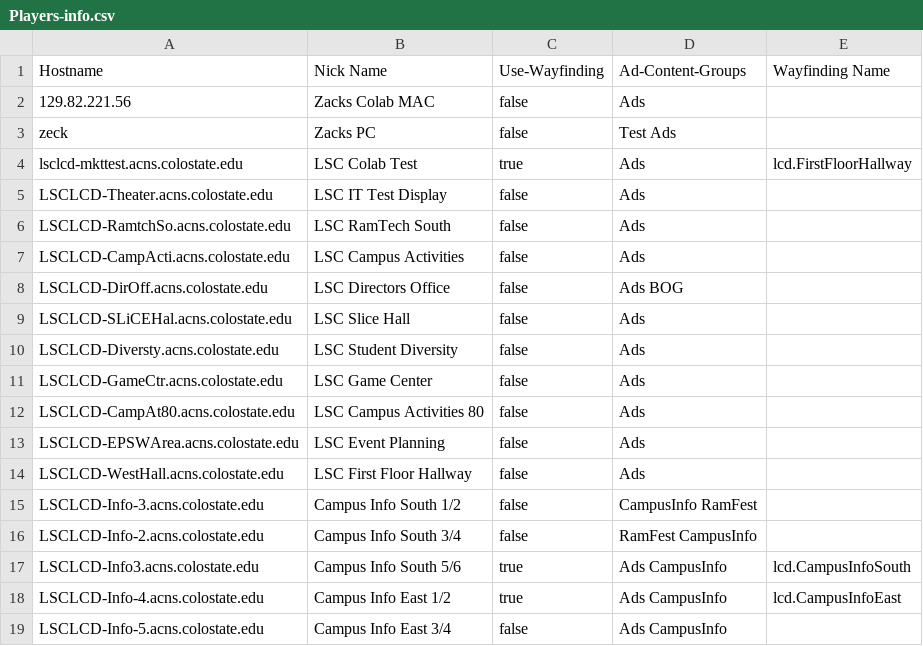
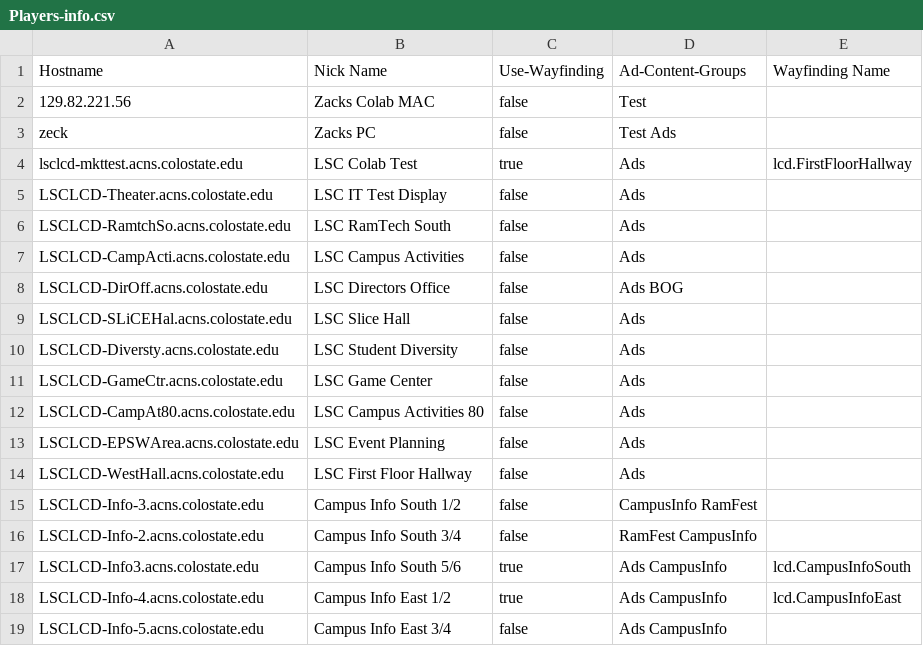
Before and after one commit to JustZack/WebAdvertising, a CSV file: CMS/Players/Players-info.csv, drawn as a sheet.

```diff
--- a/CMS/Players/Players-info.csv
+++ b/CMS/Players/Players-info.csv
@@ -1,3 +1,3 @@
 Hostname,Nick Name,Use-Wayfinding,Ad-Content-Groups,Wayfinding Name
-129.82.221.56,Zacks Colab MAC,false,Ads ,
+129.82.221.56,Zacks Colab MAC,false,Test,
 zeck,Zacks PC,false,Test  Ads ,
```
Also changed, not shown: CMS/Players/Groups/Ads/AdContent-info.csv, CMS/Players/Groups/CampusInfo/AdContent-info.csv, 45 other files.
